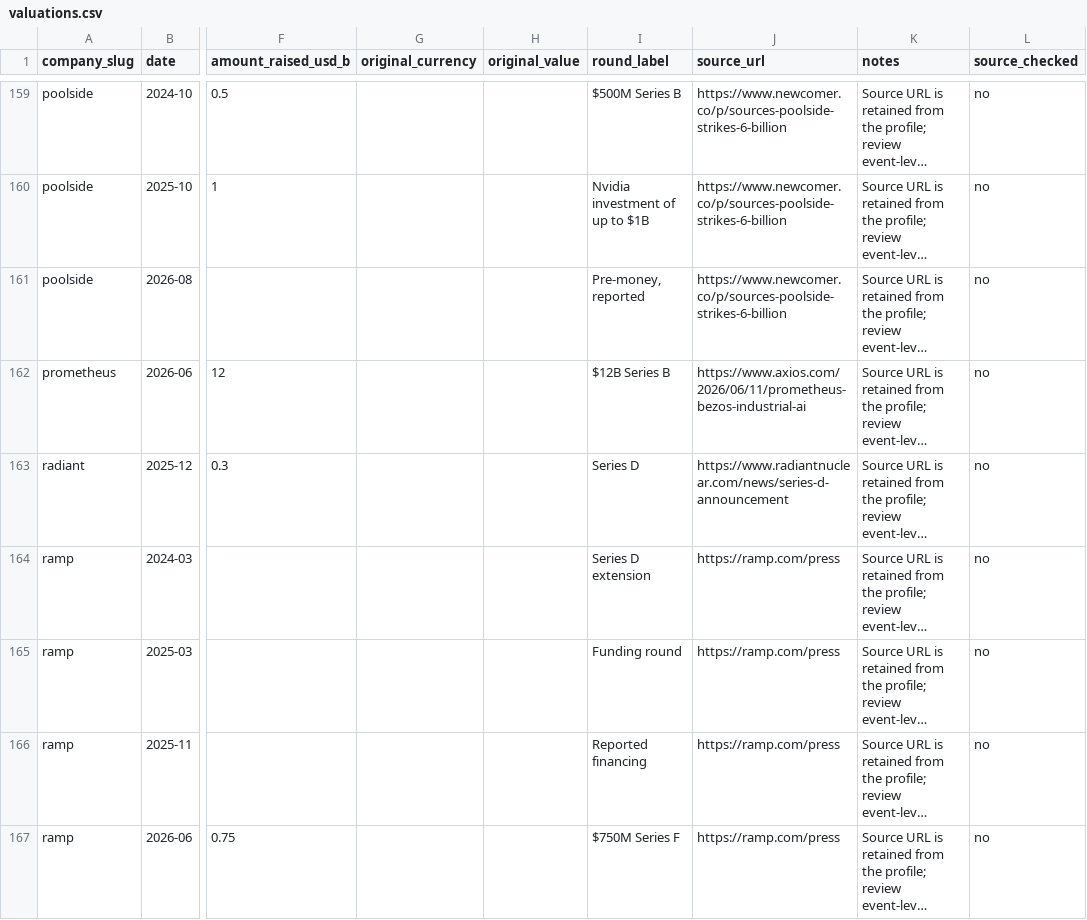
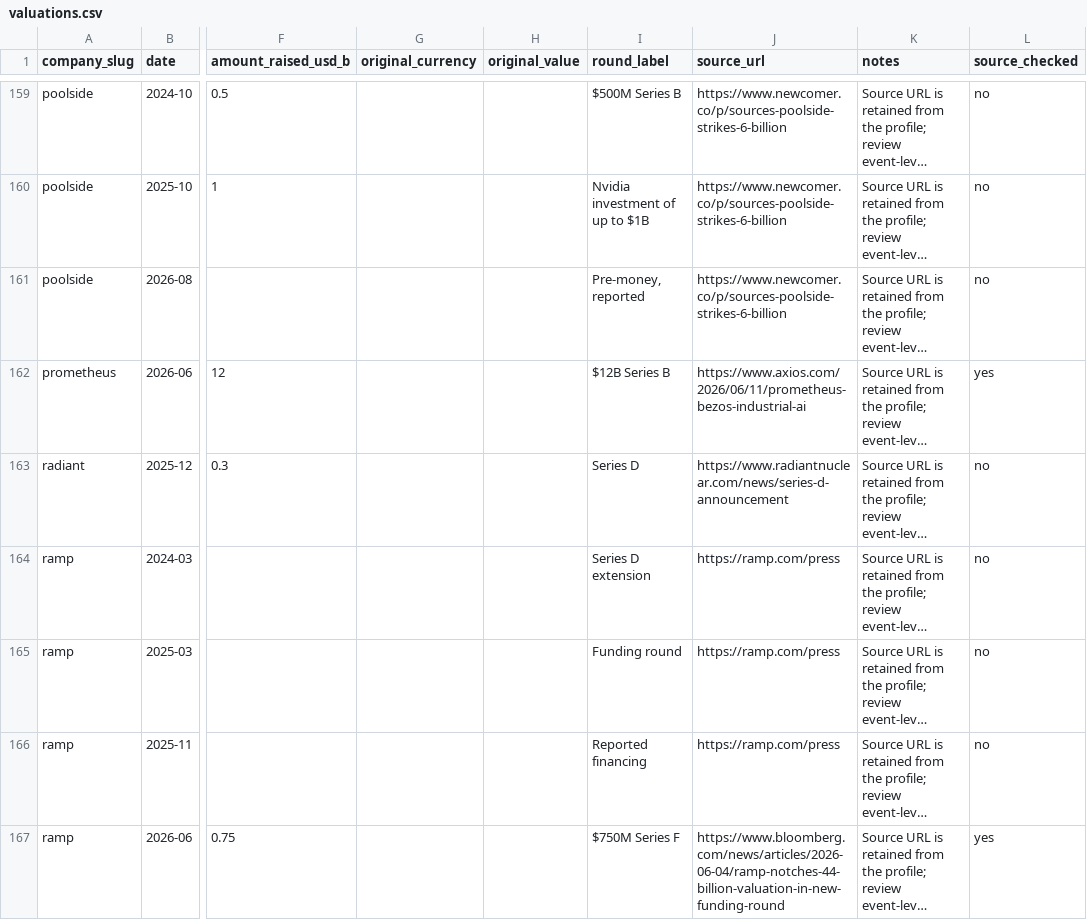
Before and after one commit to JosephTPL/Website, a CSV file: content/data/valuations.csv, drawn as a sheet; only a part is shown, gaps mark what is left out; long unchanged cells end in …; the diff covers the shown part only; the diff names each change by its address in the sheet, - before the commit and + after, or states it on an @@ line.

Commit message:
data: apply valuation verification batch 1

```diff
--- a/content/data/valuations.csv
+++ b/content/data/valuations.csv
-L162 (source_checked): no
+L162 (source_checked): yes
-J167 (source_url): https://ramp.com/press
+J167 (source_url): https://www.bloomberg.com/news/articles/2026-06-04/ramp-notches-44-billion-valuation-in-new-funding-round
-L167 (source_checked): no
+L167 (source_checked): yes
```
Also changed, not shown: 83 edited cells elsewhere in this file.
